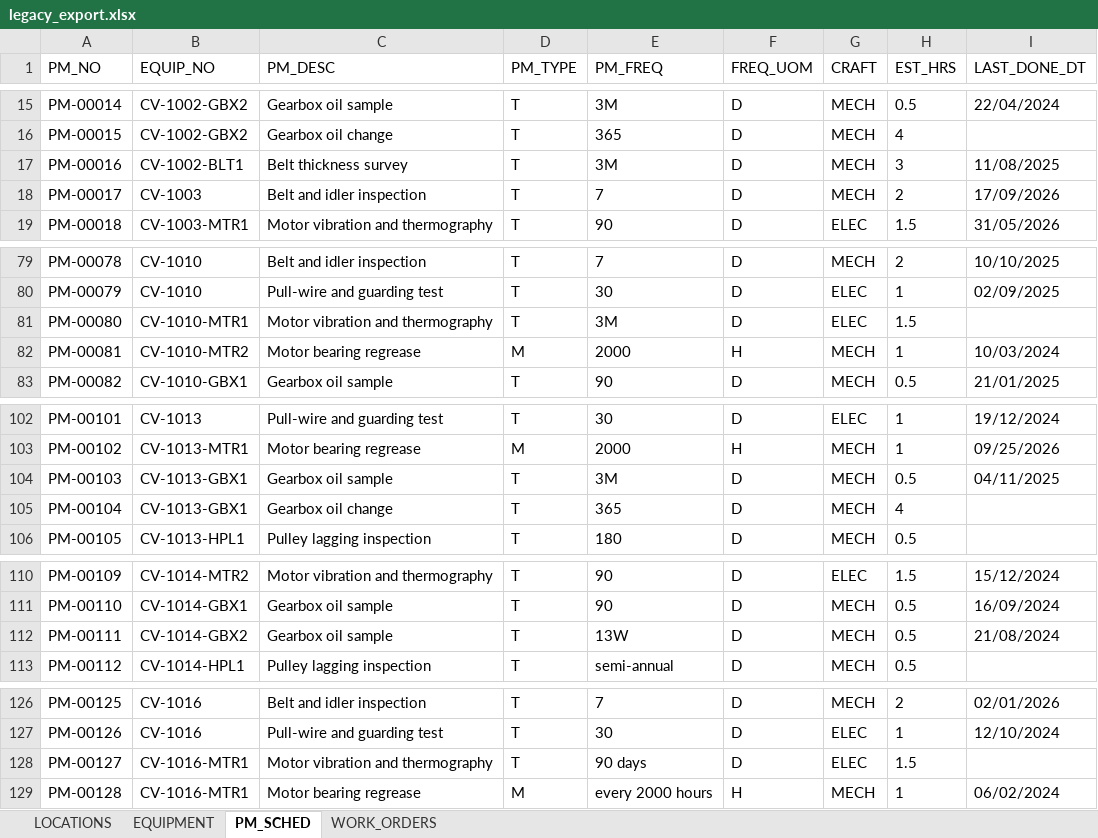
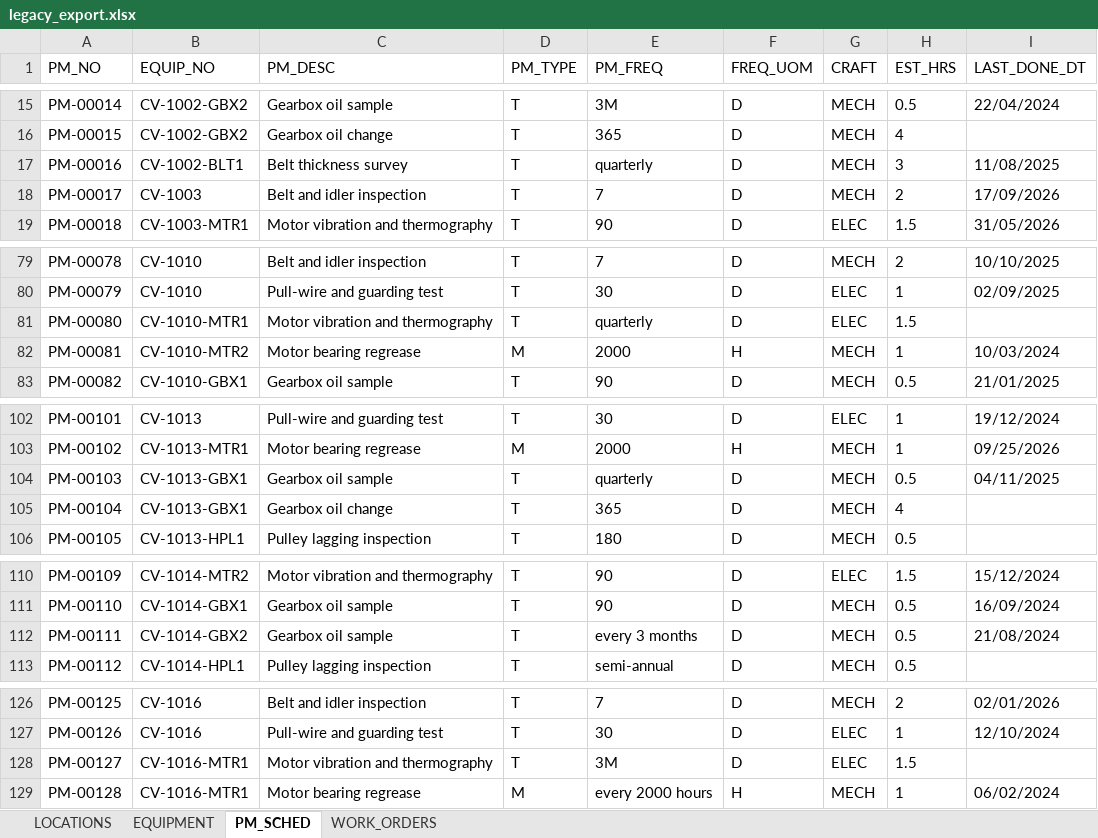
Before and after one commit to Huw01/onboard, an Excel workbook: data/legacy/legacy_export.xlsx, sheet PM_SCHED, drawn as a sheet; only a part is shown, gaps mark what is left out; values as stored, in another font and other column widths than the file's, no borders; the diff covers the shown part only; the diff names each change by its address in the sheet, - before the commit and + after, or states it on an @@ line.

Commit message:
Drop '13W' from free-text quarterly spellings
13 weeks is 91 days, not 90, so the answer key would have had two
defensible answers for the same cell. Keep the ground truth unambiguous.

```diff
--- a/data/legacy/legacy_export.xlsx (sheet PM_SCHED)
+++ b/data/legacy/legacy_export.xlsx (sheet PM_SCHED)
-E17 (PM_FREQ): 3M
+E17 (PM_FREQ): quarterly
-E81 (PM_FREQ): 3M
+E81 (PM_FREQ): quarterly
-E104 (PM_FREQ): 3M
+E104 (PM_FREQ): quarterly
-E112 (PM_FREQ): 13W
+E112 (PM_FREQ): every 3 months
-E128 (PM_FREQ): 90 days
+E128 (PM_FREQ): 3M
```
Also changed, not shown: 39 edited cells elsewhere in this sheet, 3 other files.
